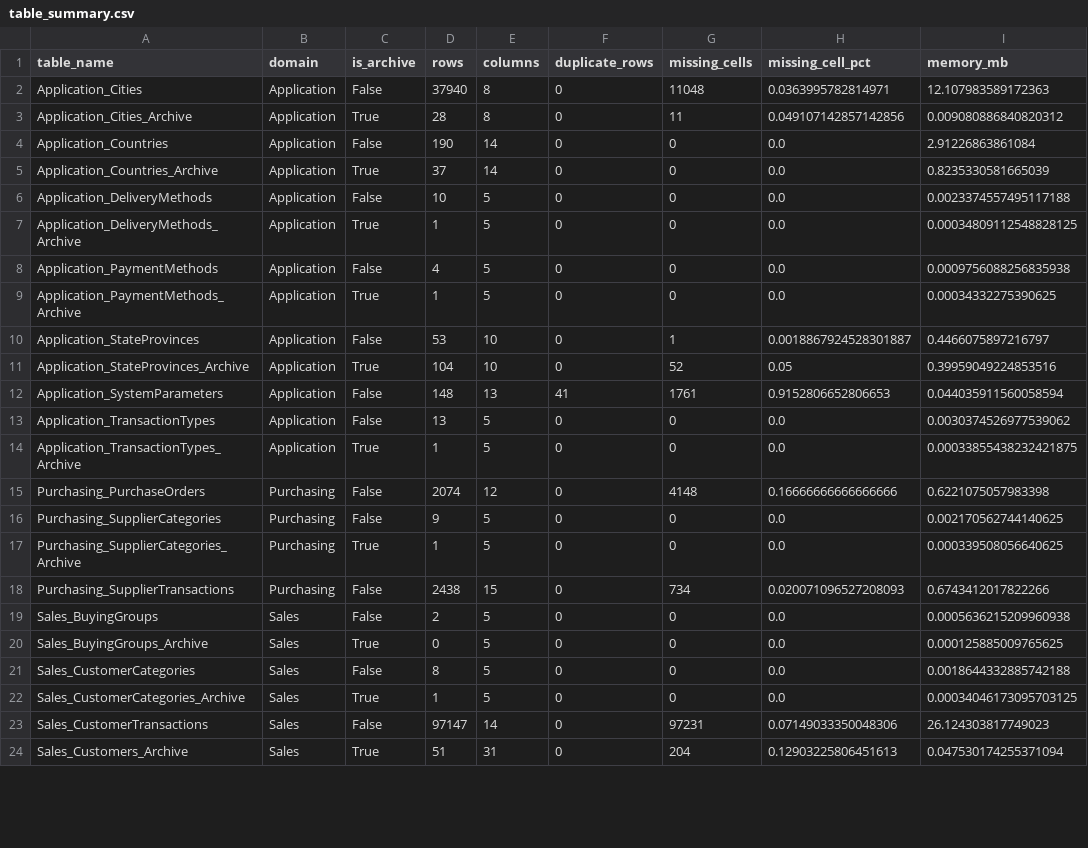
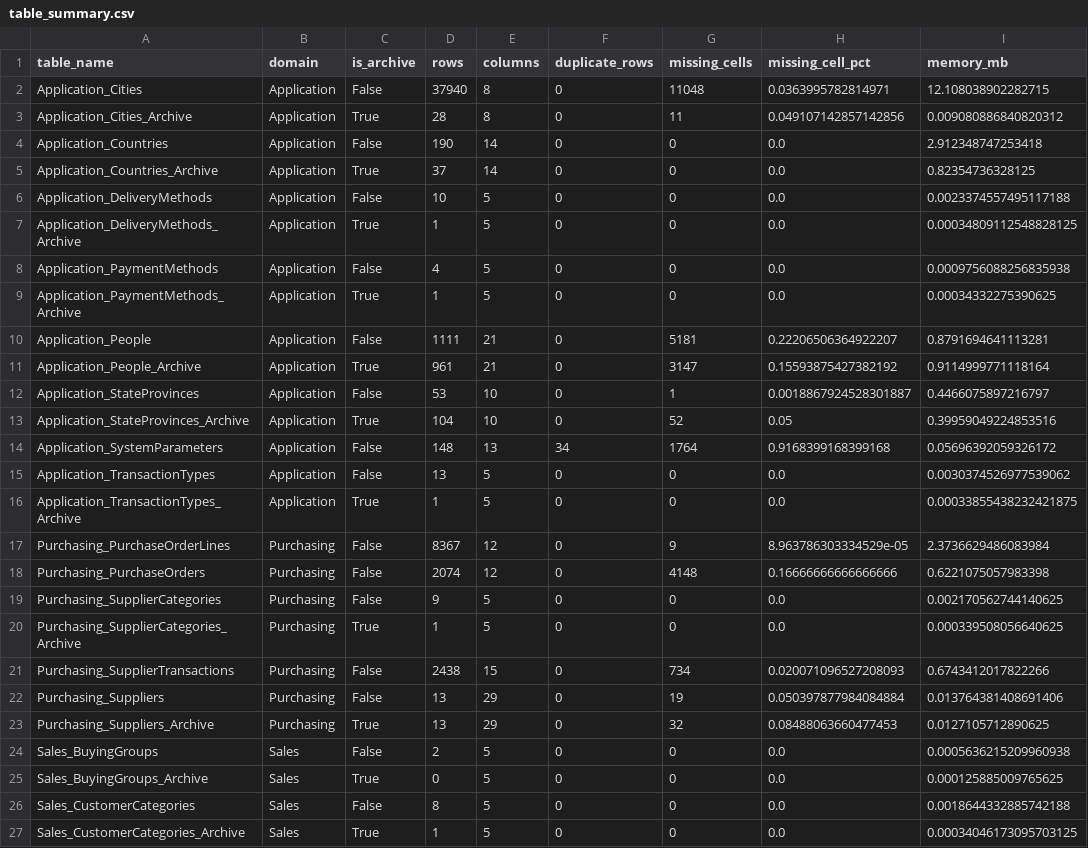
Before and after one commit to trinhnguyen1101/Project-2_WWI, a CSV file: data_prep/reports/eda/table_summary.csv, drawn as a sheet; only a part is shown; the shorter side is filled out with more unchanged rows; the diff covers the shown part only.

```diff
--- a/data_prep/reports/eda/table_summary.csv
+++ b/data_prep/reports/eda/table_summary.csv
@@ -1,6 +1,6 @@
 table_name,domain,is_archive,rows,columns,duplicate_rows,missing_cells,missing_cell_pct,memory_mb
-Application_Cities,Application,False,37940,8,0,11048,0.0363995782814971,12.107983589172363
+Application_Cities,Application,False,37940,8,0,11048,0.0363995782814971,12.108038902282715
 Application_Cities_Archive,Application,True,28,8,0,11,0.049107142857142856,0.009080886840820312
-Application_Countries,Application,False,190,14,0,0,0.0,2.91226863861084
-Application_Countries_Archive,Application,True,37,14,0,0,0.0,0.8235330581665039
+Application_Countries,Application,False,190,14,0,0,0.0,2.912348747253418
+Application_Countries_Archive,Application,True,37,14,0,0,0.0,0.82354736328125
 Application_DeliveryMethods,Application,False,10,5,0,0,0.0,0.0023374557495117188
@@ -9,7 +9,10 @@ Application_PaymentMethods,Application,False,4,5,0,0,0.0,0.0009756088256835938
 Application_PaymentMethods_Archive,Application,True,1,5,0,0,0.0,0.00034332275390625
+Application_People,Application,False,1111,21,0,5181,0.22206506364922207,0.8791694641113281
+Application_People_Archive,Application,True,961,21,0,3147,0.15593875427382192,0.9114999771118164
 Application_StateProvinces,Application,False,53,10,0,1,0.0018867924528301887,0.4466075897216797
 Application_StateProvinces_Archive,Application,True,104,10,0,52,0.05,0.39959049224853516
-Application_SystemParameters,Application,False,148,13,41,1761,0.9152806652806653,0.044035911560058594
+Application_SystemParameters,Application,False,148,13,34,1764,0.9168399168399168,0.05696392059326172
 Application_TransactionTypes,Application,False,13,5,0,0,0.0,0.0030374526977539062
 Application_TransactionTypes_Archive,Application,True,1,5,0,0,0.0,0.00033855438232421875
+Purchasing_PurchaseOrderLines,Purchasing,False,8367,12,0,9,8.963786303334529e-05,2.3736629486083984
 Purchasing_PurchaseOrders,Purchasing,False,2074,12,0,4148,0.16666666666666666,0.6221075057983398
@@ -18,2 +21,4 @@ Purchasing_SupplierCategories_Archive,Purchasing,True,1,5,0,0,0.0,0.000339508056
 Purchasing_SupplierTransactions,Purchasing,False,2438,15,0,734,0.020071096527208093,0.6743412017822266
+Purchasing_Suppliers,Purchasing,False,13,29,0,19,0.050397877984084884,0.013764381408691406
+Purchasing_Suppliers_Archive,Purchasing,True,13,29,0,32,0.08488063660477453,0.0127105712890625
 Sales_BuyingGroups,Sales,False,2,5,0,0,0.0,0.0005636215209960938
```
Also changed, not shown: 5 added rows and 4 edited cells elsewhere in this file, data_prep/reports/eda/data_quality_issues.csv, data_prep/reports/eda/date_ranges.csv, 8 other files.
